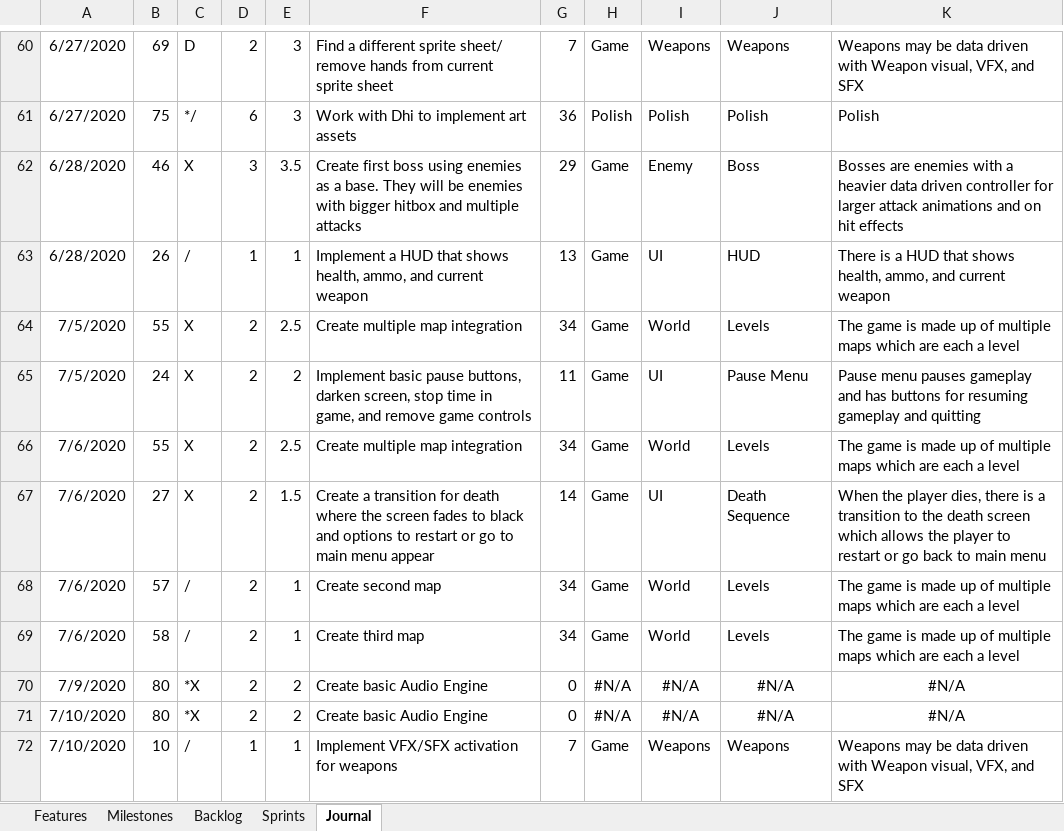
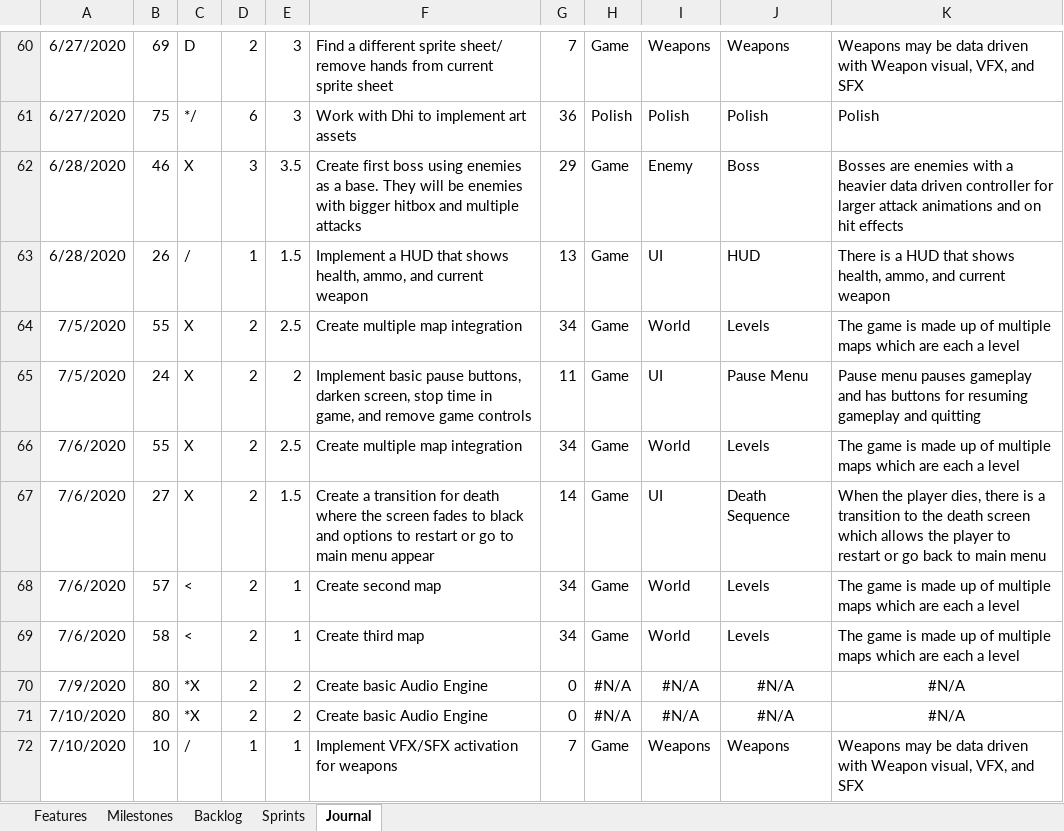
Before and after one commit to JSarasua/Guildhall, an Excel workbook: DFS/DFS Documentation - Jonathan Sarasua.xlsx, sheet Journal, drawn as a sheet; only a part is shown, gaps mark what is left out; values as stored, in another font and other column widths than the file's, no borders; table styles not drawn; 1 other sheet too large or unreadable and not compared; the diff names each change by its address in the sheet, - before the commit and + after, or states it on an @@ line.

```diff
--- a/DFS/DFS Documentation - Jonathan Sarasua.xlsx (sheet Journal)
+++ b/DFS/DFS Documentation - Jonathan Sarasua.xlsx (sheet Journal)
-E63: 1
+E63: 1.5
-C68:C69: /
+C68:C69: <
```
Also changed, not shown: sheet Backlog.
